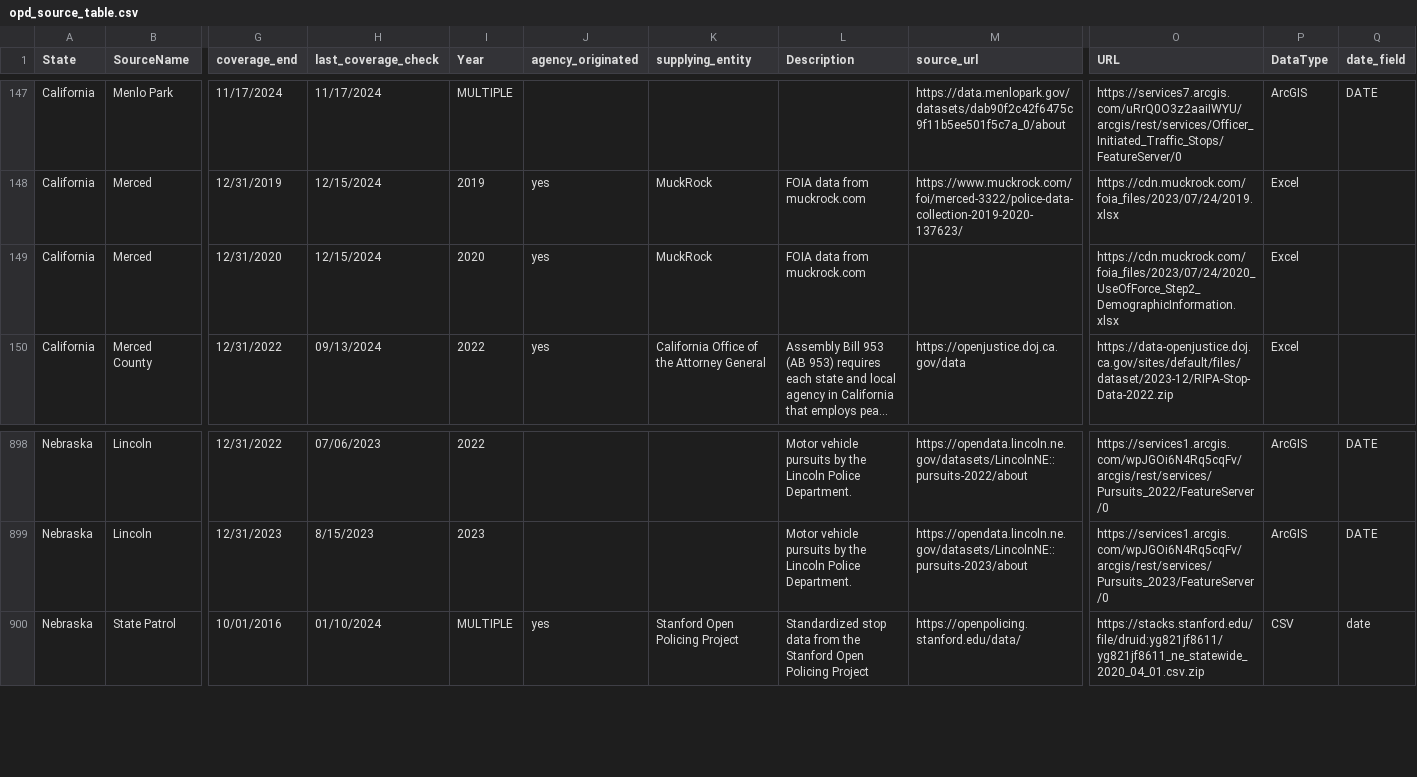
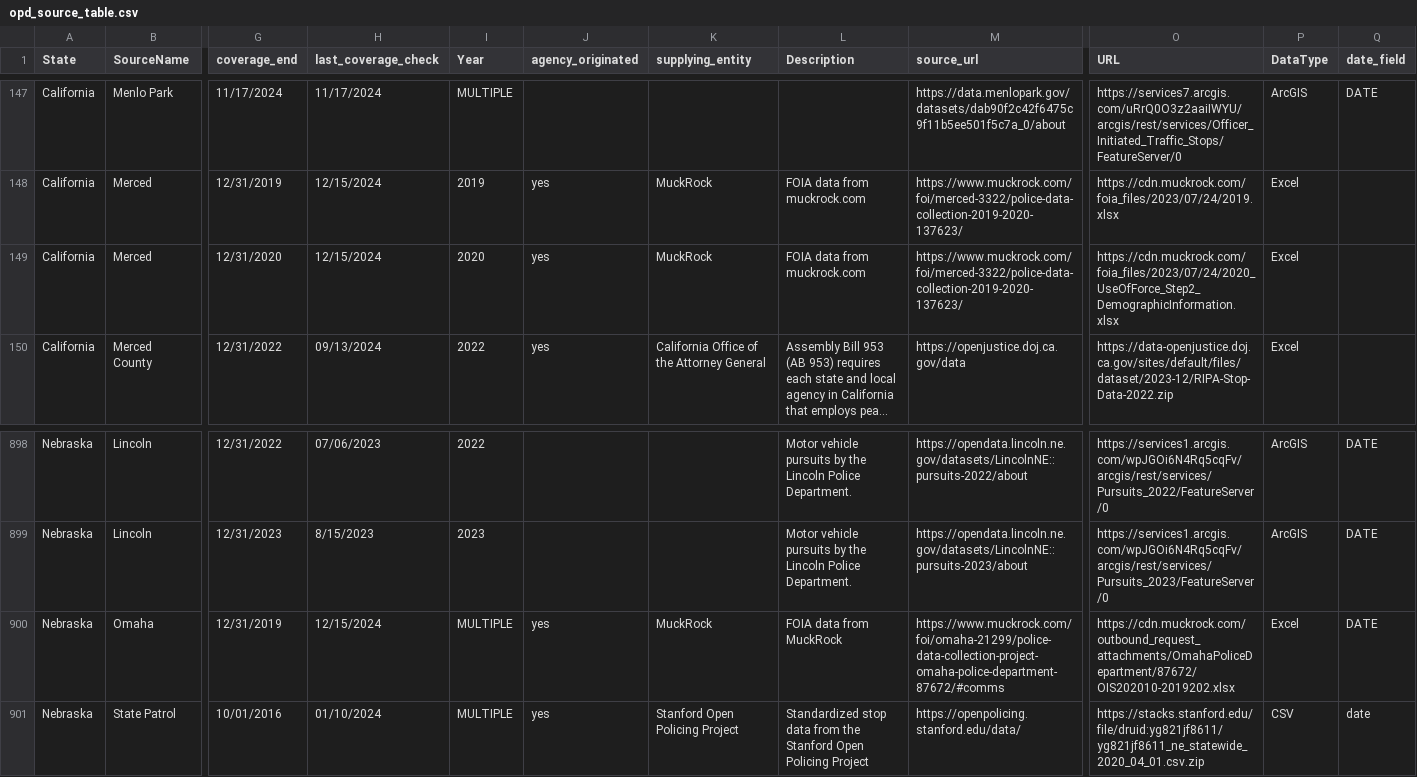
Before and after one commit to openpolicedata/opd-data, a CSV file: opd_source_table.csv, drawn as a sheet; only a part is shown, gaps mark what is left out; long unchanged cells end in …; rows hold the shown columns only; the diff names each change by its address in the sheet, - before the commit and + after, or states it on an @@ line.

Commit message:
Adding Omaha OIS data availabe in ver0.9.1

```diff
--- a/opd_source_table.csv
+++ b/opd_source_table.csv
-M149 (source_url): (empty)
+M149 (source_url): https://www.muckrock.com/foi/merced-3322/police-data-collection-2019-2020-137623/
+row 900: Nebraska | Omaha | 12/31/2019 | 12/15/2024 | MULTIPLE | yes | MuckRock | FOIA data from MuckRock | https://www.muckrock.com/foi/omaha-21299/police-data-collection-project-omaha-police-department-87672/#comms | https://cdn.muckrock.com/outbound_request_attachments/OmahaPoliceDepartment/87672/OIS202010-2019202.xlsx | Excel | DATE
```
